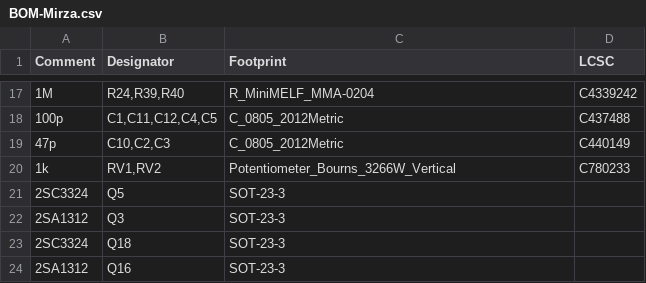
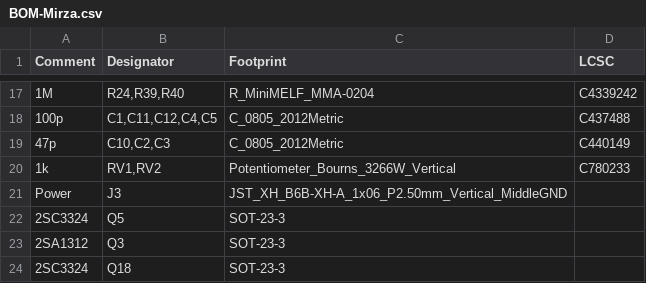
Before and after one commit to Ariamelon/Mirza, a CSV file: Production/BOM-Mirza.csv, drawn as a sheet; only a part is shown, gaps mark what is left out; the shorter side is filled out with more unchanged rows; the diff names each change by its address in the sheet, - before the commit and + after, or states it on an @@ line.

Commit message:
18/09/2023 update
Changed power header to JST XH 6-pin.

```diff
--- a/Production/BOM-Mirza.csv
+++ b/Production/BOM-Mirza.csv
+row 21: Power | J3 | JST_XH_B6B-XH-A_1x06_P2.50mm_Vertical_MiddleGND
```
Also changed, not shown: Production/CPL-Mirza.csv, 9 other files.
